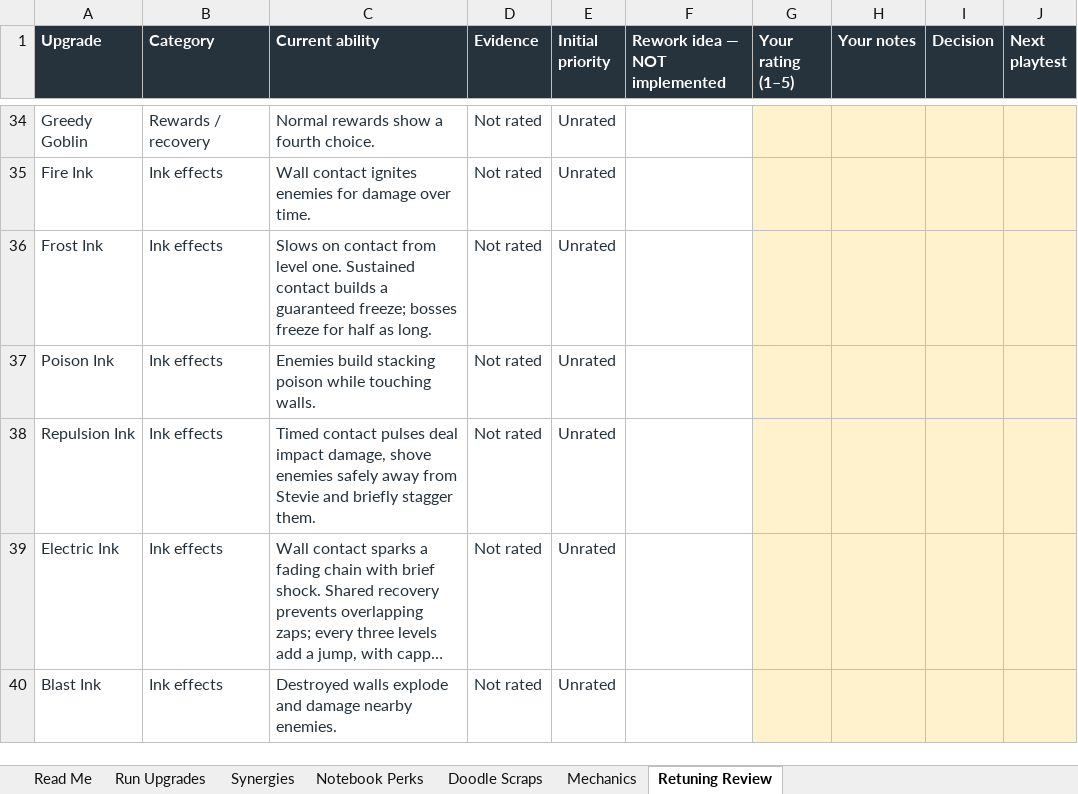
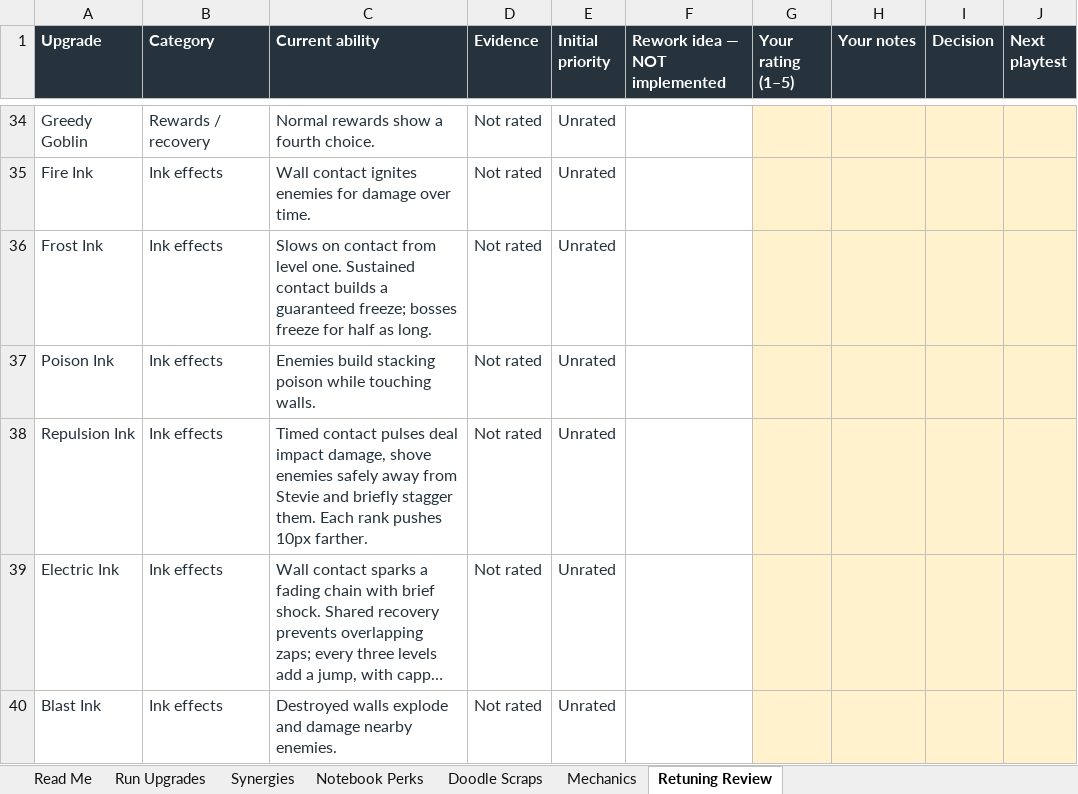
Before and after one commit to ShootyQ/SaveStevie, an Excel workbook: docs/SaveStevie-Upgrade-Reference.xlsx, sheet Retuning Review, drawn as a sheet; only a part is shown, gaps mark what is left out; long unchanged cells end in …; values as stored, in another font and other column widths than the file's, no borders; table styles not drawn; the diff names each change by its address in the sheet, - before the commit and + after, or states it on an @@ line.

Commit message:
Fix mobile timer and direction choices; strengthen Repulsion ranks

```diff
--- a/docs/SaveStevie-Upgrade-Reference.xlsx (sheet Retuning Review)
+++ b/docs/SaveStevie-Upgrade-Reference.xlsx (sheet Retuning Review)
-C38 (Current ability): …stagger them.
+C38 (Current ability): …stagger them. Each rank pushes 10px farther.
```
Also changed, not shown: sheet Read Me, sheet Run Upgrades, 10 other files.
